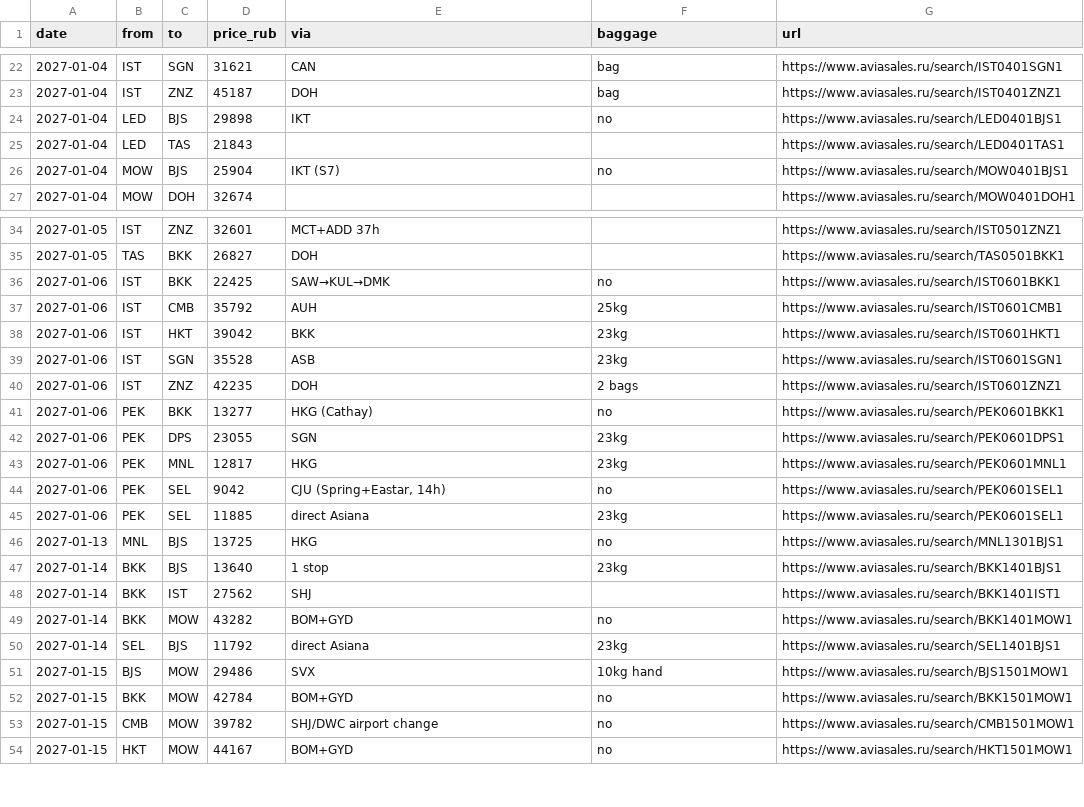
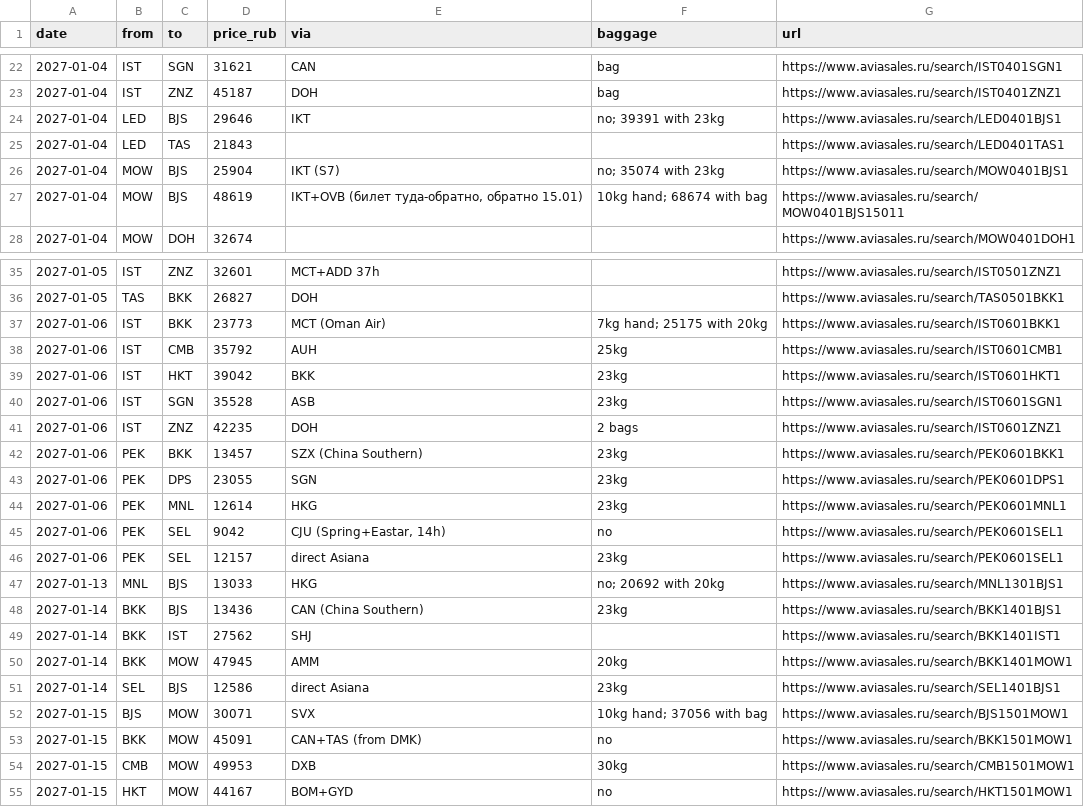
Before and after one commit to ntolkachev-gh/trip-jan-2027, a CSV file: legs.csv, drawn as a sheet; only a part is shown, gaps mark what is left out; the diff covers the shown part only.

Commit message:
Daily price update 2026-10-11: Moscow–Beijing round-trip ticket, refreshed legs

```diff
--- a/legs.csv
+++ b/legs.csv
@@ -23,5 +23,6 @@ date,from,to,price_rub,via,baggage,url
 2027-01-04,IST,ZNZ,45187,DOH,bag,https://www.aviasales.ru/search/IST0401ZNZ1
-2027-01-04,LED,BJS,29898,IKT,no,https://www.aviasales.ru/search/LED0401BJS1
+2027-01-04,LED,BJS,29646,IKT,no; 39391 with 23kg,https://www.aviasales.ru/search/LED0401BJS1
 2027-01-04,LED,TAS,21843,,,https://www.aviasales.ru/search/LED0401TAS1
-2027-01-04,MOW,BJS,25904,IKT (S7),no,https://www.aviasales.ru/search/MOW0401BJS1
+2027-01-04,MOW,BJS,25904,IKT (S7),no; 35074 with 23kg,https://www.aviasales.ru/search/MOW0401BJS1
+2027-01-04,MOW,BJS,48619,"IKT+OVB (билет туда-обратно, обратно 15.01)",10kg hand; 68674 with bag,https://www.aviasales.ru/search/MOW0401BJS15011
 2027-01-04,MOW,DOH,32674,,,https://www.aviasales.ru/search/MOW0401DOH1
@@ -35,3 +36,3 @@ date,from,to,price_rub,via,baggage,url
 2027-01-05,TAS,BKK,26827,DOH,,https://www.aviasales.ru/search/TAS0501BKK1
-2027-01-06,IST,BKK,22425,SAW→KUL→DMK,no,https://www.aviasales.ru/search/IST0601BKK1
+2027-01-06,IST,BKK,23773,MCT (Oman Air),7kg hand; 25175 with 20kg,https://www.aviasales.ru/search/IST0601BKK1
 2027-01-06,IST,CMB,35792,AUH,25kg,https://www.aviasales.ru/search/IST0601CMB1
@@ -40,15 +41,15 @@ date,from,to,price_rub,via,baggage,url
 2027-01-06,IST,ZNZ,42235,DOH,2 bags,https://www.aviasales.ru/search/IST0601ZNZ1
-2027-01-06,PEK,BKK,13277,HKG (Cathay),no,https://www.aviasales.ru/search/PEK0601BKK1
+2027-01-06,PEK,BKK,13457,SZX (China Southern),23kg,https://www.aviasales.ru/search/PEK0601BKK1
 2027-01-06,PEK,DPS,23055,SGN,23kg,https://www.aviasales.ru/search/PEK0601DPS1
-2027-01-06,PEK,MNL,12817,HKG,23kg,https://www.aviasales.ru/search/PEK0601MNL1
+2027-01-06,PEK,MNL,12614,HKG,23kg,https://www.aviasales.ru/search/PEK0601MNL1
 2027-01-06,PEK,SEL,9042,"CJU (Spring+Eastar, 14h)",no,https://www.aviasales.ru/search/PEK0601SEL1
-2027-01-06,PEK,SEL,11885,direct Asiana,23kg,https://www.aviasales.ru/search/PEK0601SEL1
-2027-01-13,MNL,BJS,13725,HKG,no,https://www.aviasales.ru/search/MNL1301BJS1
-2027-01-14,BKK,BJS,13640,1 stop,23kg,https://www.aviasales.ru/search/BKK1401BJS1
+2027-01-06,PEK,SEL,12157,direct Asiana,23kg,https://www.aviasales.ru/search/PEK0601SEL1
+2027-01-13,MNL,BJS,13033,HKG,no; 20692 with 20kg,https://www.aviasales.ru/search/MNL1301BJS1
+2027-01-14,BKK,BJS,13436,CAN (China Southern),23kg,https://www.aviasales.ru/search/BKK1401BJS1
 2027-01-14,BKK,IST,27562,SHJ,,https://www.aviasales.ru/search/BKK1401IST1
-2027-01-14,BKK,MOW,43282,BOM+GYD,no,https://www.aviasales.ru/search/BKK1401MOW1
-2027-01-14,SEL,BJS,11792,direct Asiana,23kg,https://www.aviasales.ru/search/SEL1401BJS1
-2027-01-15,BJS,MOW,29486,SVX,10kg hand,https://www.aviasales.ru/search/BJS1501MOW1
-2027-01-15,BKK,MOW,42784,BOM+GYD,no,https://www.aviasales.ru/search/BKK1501MOW1
-2027-01-15,CMB,MOW,39782,SHJ/DWC airport change,no,https://www.aviasales.ru/search/CMB1501MOW1
+2027-01-14,BKK,MOW,47945,AMM,20kg,https://www.aviasales.ru/search/BKK1401MOW1
+2027-01-14,SEL,BJS,12586,direct Asiana,23kg,https://www.aviasales.ru/search/SEL1401BJS1
+2027-01-15,BJS,MOW,30071,SVX,10kg hand; 37056 with bag,https://www.aviasales.ru/search/BJS1501MOW1
+2027-01-15,BKK,MOW,45091,CAN+TAS (from DMK),no,https://www.aviasales.ru/search/BKK1501MOW1
+2027-01-15,CMB,MOW,49953,DXB,30kg,https://www.aviasales.ru/search/CMB1501MOW1
 2027-01-15,HKT,MOW,44167,BOM+GYD,no,https://www.aviasales.ru/search/HKT1501MOW1
```
Also changed, not shown: 4 edited cells elsewhere in this file, 2 other files.
